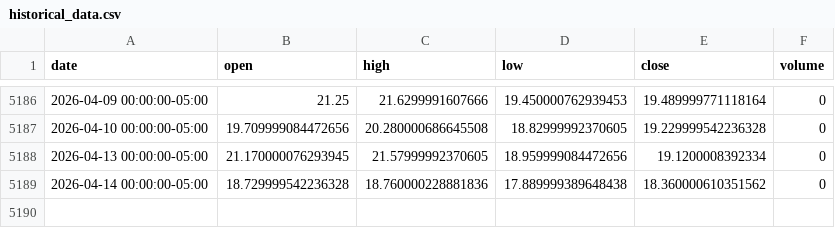
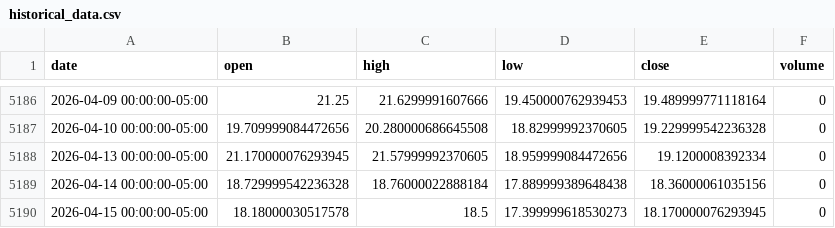
Before and after one commit to LukeGSW/AnalisiCiclica-VIX, a CSV file: data/^VIX/historical_data.csv, drawn as a sheet; only a part is shown, gaps mark what is left out.

```diff
--- a/data/^VIX/historical_data.csv
+++ b/data/^VIX/historical_data.csv
@@ -5188,2 +5188,3 @@ date,open,high,low,close,volume
 2026-04-13 00:00:00-05:00,21.170000076293945,21.57999992370605,18.959999084472656,19.1200008392334,0
-2026-04-14 00:00:00-05:00,18.729999542236328,18.760000228881836,17.889999389648438,18.360000610351562,0
+2026-04-14 00:00:00-05:00,18.729999542236328,18.76000022888184,17.889999389648438,18.36000061035156,0
+2026-04-15 00:00:00-05:00,18.18000030517578,18.5,17.399999618530273,18.170000076293945,0
```
Also changed, not shown: 4 other files.
